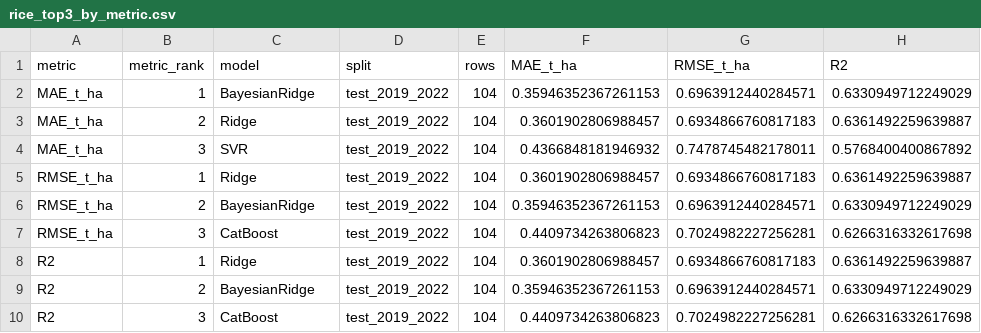
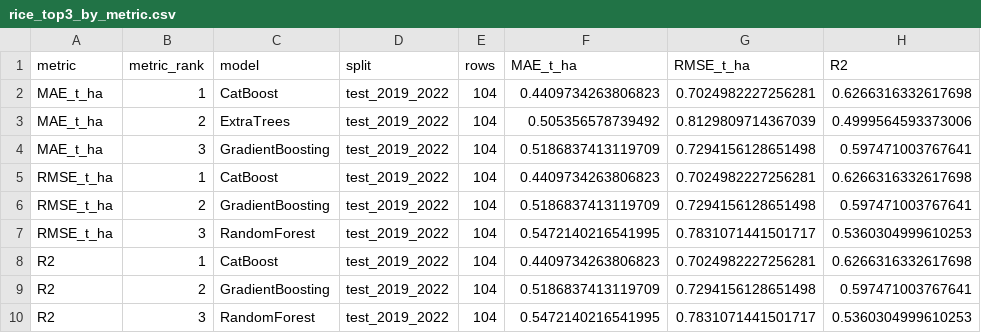
Before and after one commit to tuan-205/rice_yield_estimation, a CSV file: reports/model_comparison/rice_top3_by_metric.csv, drawn as a sheet.

```diff
--- a/reports/model_comparison/rice_top3_by_metric.csv
+++ b/reports/model_comparison/rice_top3_by_metric.csv
@@ -1,10 +1,10 @@
 metric,metric_rank,model,split,rows,MAE_t_ha,RMSE_t_ha,R2
-MAE_t_ha,1,BayesianRidge,test_2019_2022,104,0.35946352367261153,0.6963912440284571,0.6330949712249029
-MAE_t_ha,2,Ridge,test_2019_2022,104,0.3601902806988457,0.6934866760817183,0.6361492259639887
-MAE_t_ha,3,SVR,test_2019_2022,104,0.4366848181946932,0.7478745482178011,0.5768400400867892
-RMSE_t_ha,1,Ridge,test_2019_2022,104,0.3601902806988457,0.6934866760817183,0.6361492259639887
-RMSE_t_ha,2,BayesianRidge,test_2019_2022,104,0.35946352367261153,0.6963912440284571,0.6330949712249029
-RMSE_t_ha,3,CatBoost,test_2019_2022,104,0.4409734263806823,0.7024982227256281,0.6266316332617698
-R2,1,Ridge,test_2019_2022,104,0.3601902806988457,0.6934866760817183,0.6361492259639887
-R2,2,BayesianRidge,test_2019_2022,104,0.35946352367261153,0.6963912440284571,0.6330949712249029
-R2,3,CatBoost,test_2019_2022,104,0.4409734263806823,0.7024982227256281,0.6266316332617698
+MAE_t_ha,1,CatBoost,test_2019_2022,104,0.4409734263806823,0.7024982227256281,0.6266316332617698
+MAE_t_ha,2,ExtraTrees,test_2019_2022,104,0.505356578739492,0.8129809714367039,0.4999564593373006
+MAE_t_ha,3,GradientBoosting,test_2019_2022,104,0.5186837413119709,0.7294156128651498,0.597471003767641
+RMSE_t_ha,1,CatBoost,test_2019_2022,104,0.4409734263806823,0.7024982227256281,0.6266316332617698
+RMSE_t_ha,2,GradientBoosting,test_2019_2022,104,0.5186837413119709,0.7294156128651498,0.597471003767641
+RMSE_t_ha,3,RandomForest,test_2019_2022,104,0.5472140216541995,0.7831071441501717,0.5360304999610253
+R2,1,CatBoost,test_2019_2022,104,0.4409734263806823,0.7024982227256281,0.6266316332617698
+R2,2,GradientBoosting,test_2019_2022,104,0.5186837413119709,0.7294156128651498,0.597471003767641
+R2,3,RandomForest,test_2019_2022,104,0.5472140216541995,0.7831071441501717,0.5360304999610253
```
Also changed, not shown: reports/model_comparison/rice_base_selection.csv, reports/model_comparison/rice_model_metrics.csv, 39 other files.
